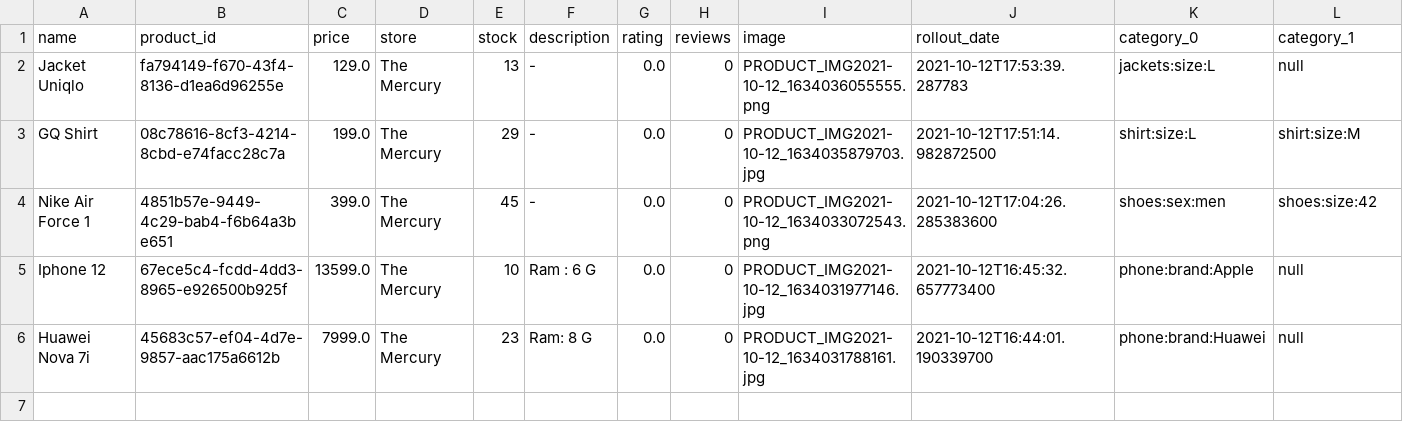
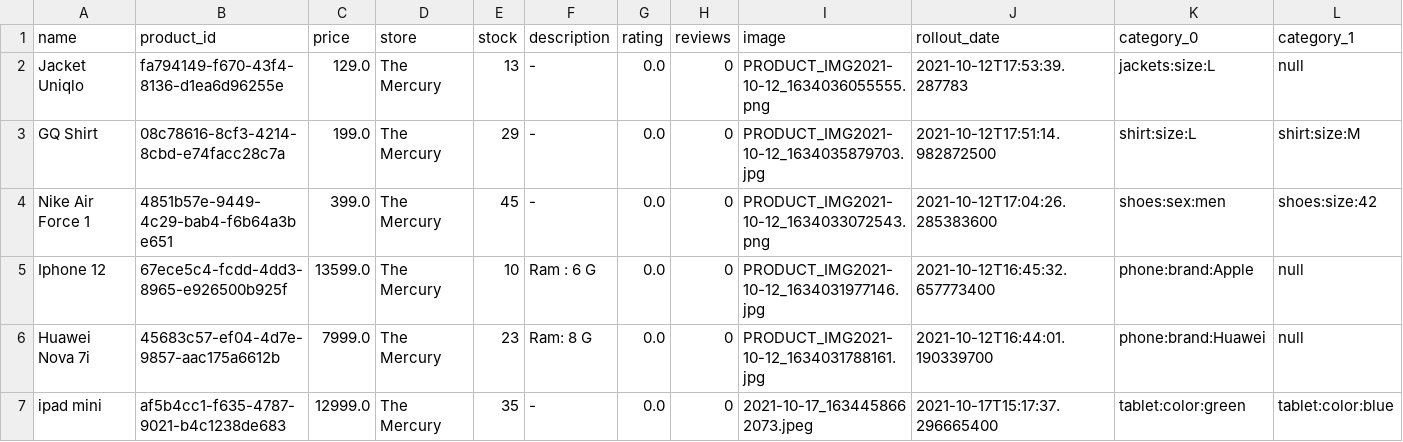
Before and after one commit to napatswift/project-641-mercury, a CSV file: data/products.csv, drawn as a sheet.

```diff
--- a/data/products.csv
+++ b/data/products.csv
@@ -6 +6,2 @@ name,product_id,price,store,stock,description,rating,reviews,image,rollout_date,
 "Huawei Nova 7i",45683c57-ef04-4d7e-9857-aac175a6612b,7999.0,"The Mercury",23,"Ram: 8 G",0.0,0,PRODUCT_IMG2021-10-12_1634031788161.jpg,2021-10-12T16:44:01.190339700,phone:brand:Huawei,null
+"ipad mini",af5b4cc1-f635-4787-9021-b4c1238de683,12999.0,"The Mercury",35,"-",0.0,0,2021-10-17_1634458662073.jpeg,2021-10-17T15:17:37.296665400,tablet:color:green,tablet:color:blue
```
Also changed, not shown: data/accounts.csv, 13 other files.
